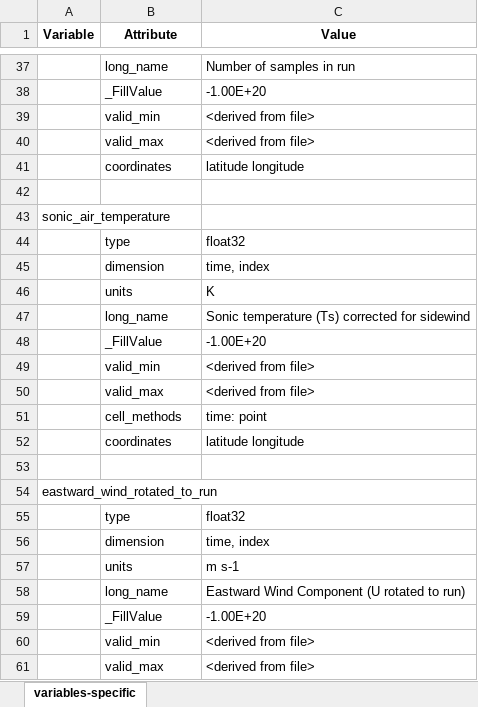
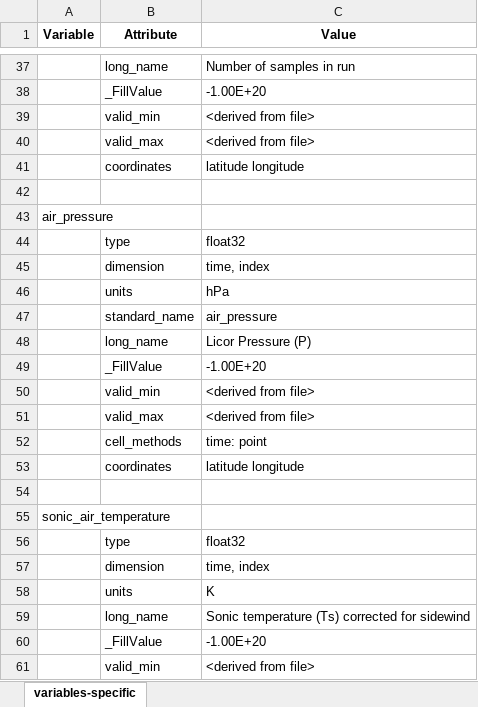
Before and after one commit to heatherguy/ace-ceda-master, an Excel workbook: specific_variables/flux-components-level2.xlsx, sheet variables-specific, drawn as a sheet; only a part is shown, gaps mark what is left out; the shorter side is filled out with more unchanged rows; values as stored, in another font and other column widths than the file's, no borders; the diff names each change by its address in the sheet, - before the commit and + after, or states it on an @@ line.

Commit message:
Added air pressure variable in to level 2 variables

```diff
--- a/specific_variables/flux-components-level2.xlsx (sheet variables-specific)
+++ b/specific_variables/flux-components-level2.xlsx (sheet variables-specific)
+row 43: air_pressure
+row 44:  | type | float32
+row 45:  | dimension | time, index
+row 46:  | units | hPa
+row 47:  | standard_name | air_pressure
+row 48:  | long_name | Licor Pressure (P)
+row 49:  | _FillValue | -1.00E+20
+row 50:  | valid_min | <derived from file>
+row 51:  | valid_max | <derived from file>
+row 52:  | cell_methods | time: point
+row 53:  | coordinates | latitude longitude
+row 54: (empty)
```
